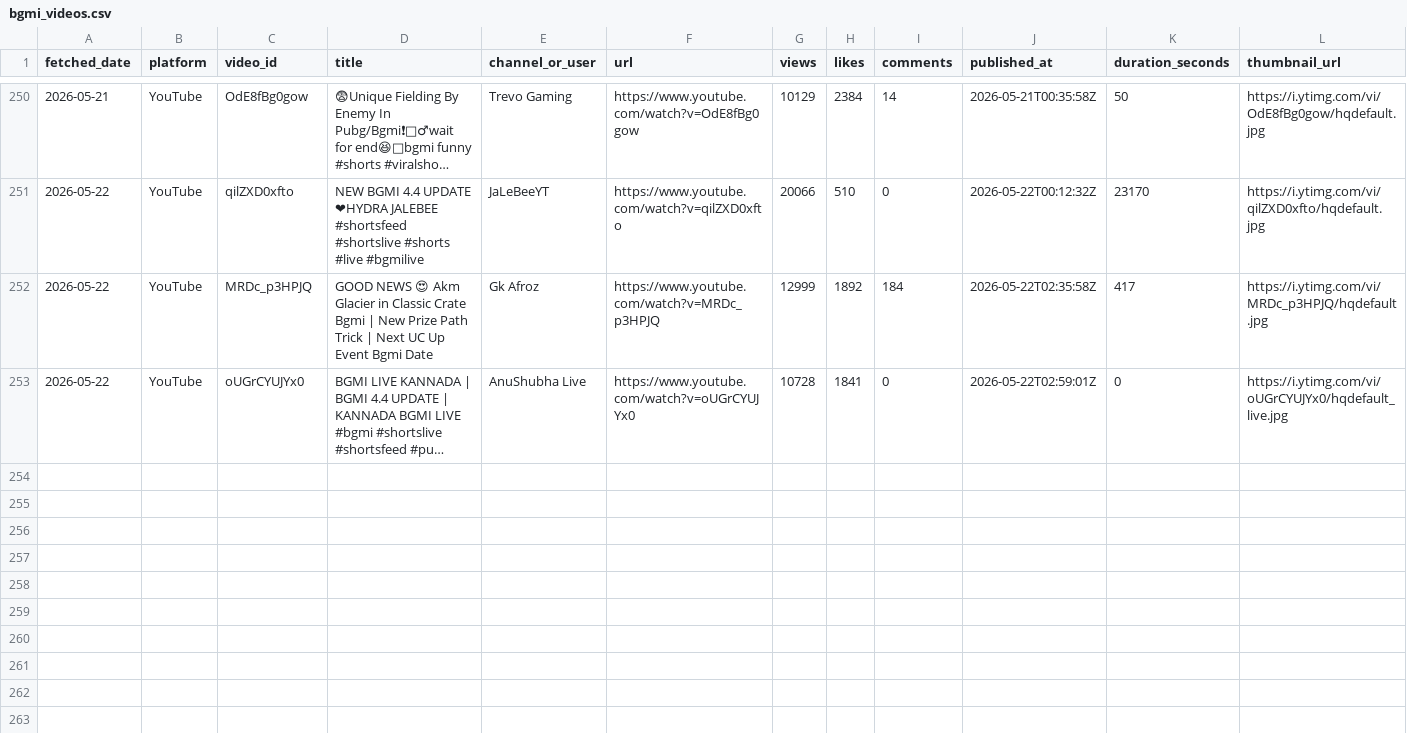
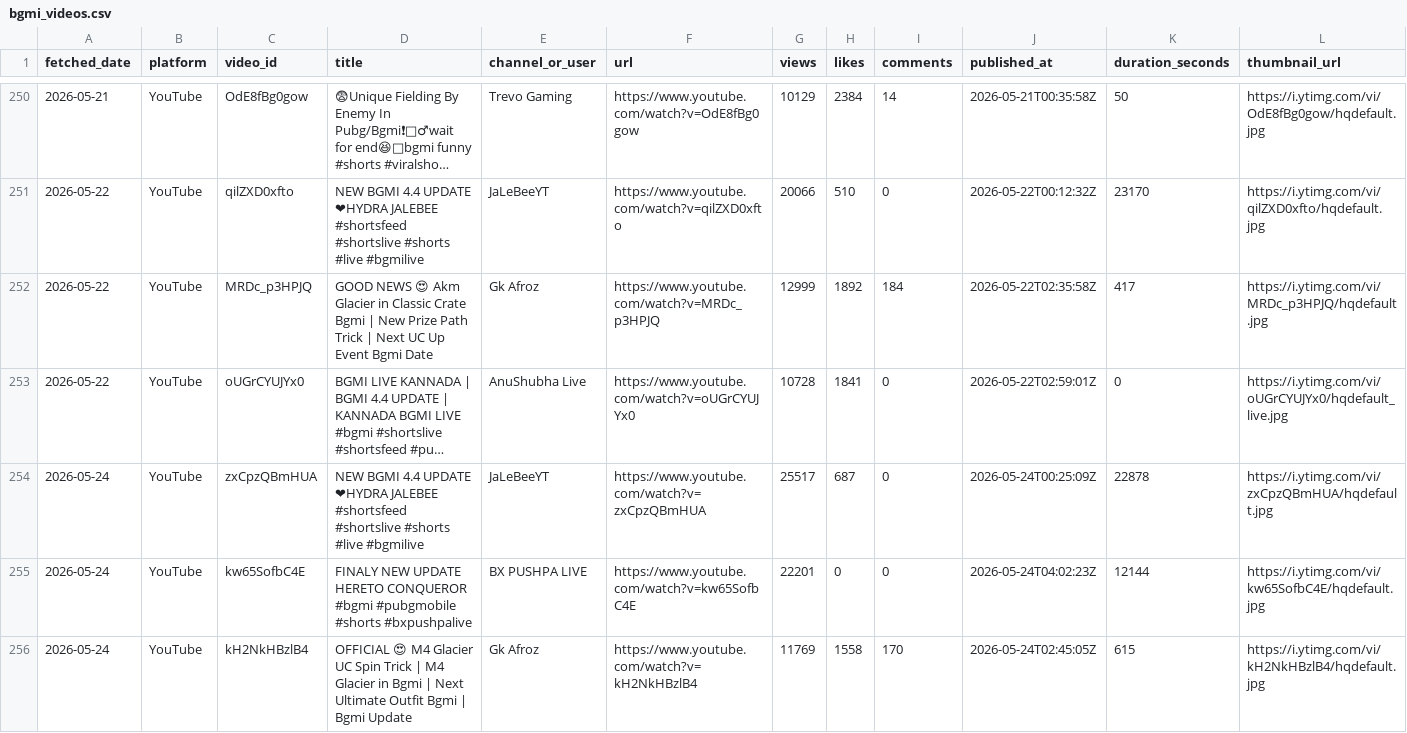
Before and after one commit to anon-murgi/bgmi-fetcher, a CSV file: data/bgmi_videos.csv, drawn as a sheet; only a part is shown, gaps mark what is left out; long unchanged cells end in …; rows hold the shown columns only; the diff names each change by its address in the sheet, - before the commit and + after, or states it on an @@ line.

```diff
--- a/data/bgmi_videos.csv
+++ b/data/bgmi_videos.csv
+row 254: 2026-05-24 | YouTube | zxCpzQBmHUA | NEW BGMI 4.4 UPDATE ❤HYDRA JALEBEE #shortsfeed #shortslive #shorts #live #bgmilive | JaLeBeeYT | https://www.youtube.com/watch?v=zxCpzQBmHUA | 25517 | 687 | 0 | 2026-05-24T00:25:09Z | 22878 | https://i.ytimg.com/vi/zxCpzQBmHUA/hqdefault.jpg
+row 255: 2026-05-24 | YouTube | kw65SofbC4E | FINALY NEW UPDATE HERETO CONQUEROR #bgmi #pubgmobile #shorts #bxpushpalive | BX PUSHPA LIVE | https://www.youtube.com/watch?v=kw65SofbC4E | 22201 | 0 | 0 | 2026-05-24T04:02:23Z | 12144 | https://i.ytimg.com/vi/kw65SofbC4E/hqdefault.jpg
+row 256: 2026-05-24 | YouTube | kH2NkHBzlB4 | OFFICIAL 😍 M4 Glacier UC Spin Trick | M4 Glacier in Bgmi | Next Ultimate Outfit Bgmi | Bgmi Update | Gk Afroz | https://www.youtube.com/watch?v=kH2NkHBzlB4 | 11769 | 1558 | 170 | 2026-05-24T02:45:05Z | 615 | https://i.ytimg.com/vi/kH2NkHBzlB4/hqdefault.jpg
```
Also changed, not shown: 1 other file.
